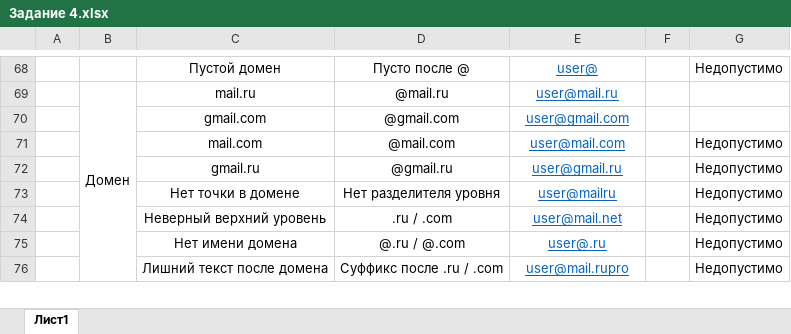
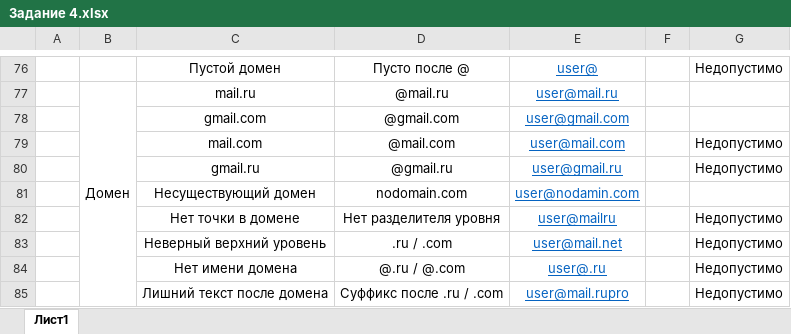
Before and after one commit to AizyBlight/university-progengineering, an Excel workbook: Задание 4.xlsx, sheet Лист1, drawn as a sheet; only a part is shown, gaps mark what is left out; values as stored, in another font and other column widths than the file's, no borders; the diff covers the shown part only; the diff names each change by its address in the sheet, - before the commit and + after, or states it on an @@ line.

```diff
--- a/Задание 4.xlsx (sheet Лист1)
+++ b/Задание 4.xlsx (sheet Лист1)
+row 81:  |  | Несуществующий домен | nodomain.com | user@nodamin.com
```
Also changed, not shown: 18 added rows, 5 removed rows, 10 edited cells, cell formats and merged cells elsewhere in this sheet.
